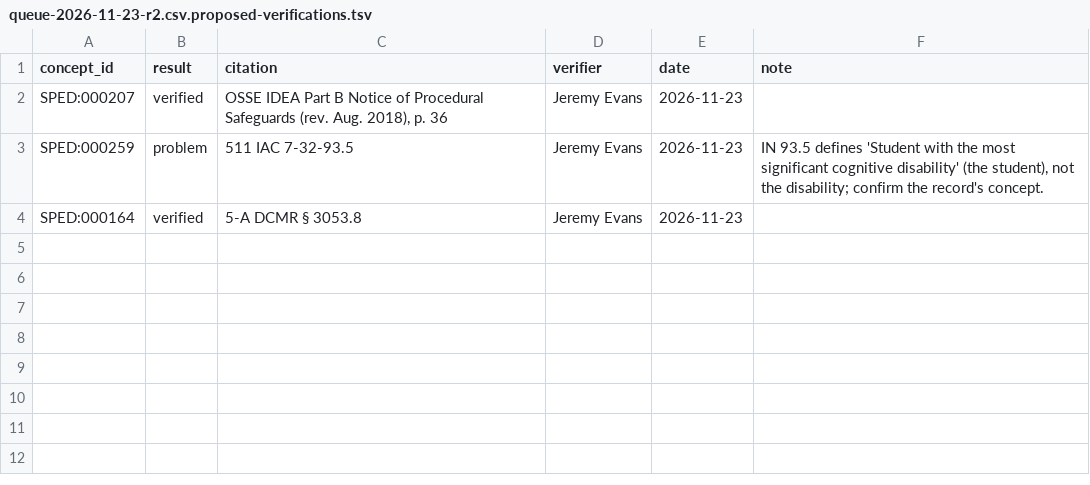
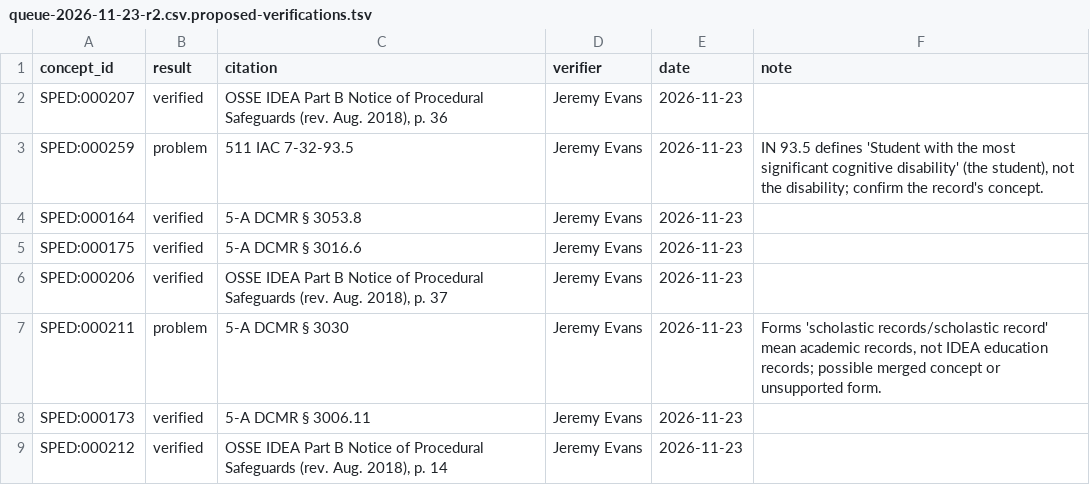
Before and after one commit to siskinskai/spedlex, a TSV file: provenance/verification/queue-2026-11-23-r2.csv.proposed-verifications.tsv, drawn as a sheet.

```diff
--- a/provenance/verification/queue-2026-11-23-r2.csv.proposed-verifications.tsv
+++ b/provenance/verification/queue-2026-11-23-r2.csv.proposed-verifications.tsv
@@ -4 +4,6 @@ SPED:000259	problem	511 IAC 7-32-93.5	Jeremy Evans	2026-11-23	IN 93.5 defines 'S
 SPED:000164	verified	5-A DCMR § 3053.8	Jeremy Evans	2026-11-23	
+SPED:000175	verified	5-A DCMR § 3016.6	Jeremy Evans	2026-11-23	
+SPED:000206	verified	OSSE IDEA Part B Notice of Procedural Safeguards (rev. Aug. 2018), p. 37	Jeremy Evans	2026-11-23	
+SPED:000211	problem	5-A DCMR § 3030	Jeremy Evans	2026-11-23	Forms 'scholastic records/scholastic record' mean academic records, not IDEA education records; possible merged concept or unsupported form.
+SPED:000173	verified	5-A DCMR § 3006.11	Jeremy Evans	2026-11-23	
+SPED:000212	verified	OSSE IDEA Part B Notice of Procedural Safeguards (rev. Aug. 2018), p. 14	Jeremy Evans	2026-11-23	
```
Also changed, not shown: data/spedlex.csv, provenance/verification/queue-2026-11-23-r2.csv, 9 other files.
